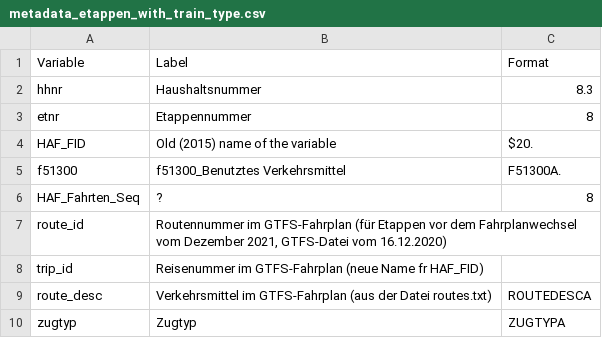
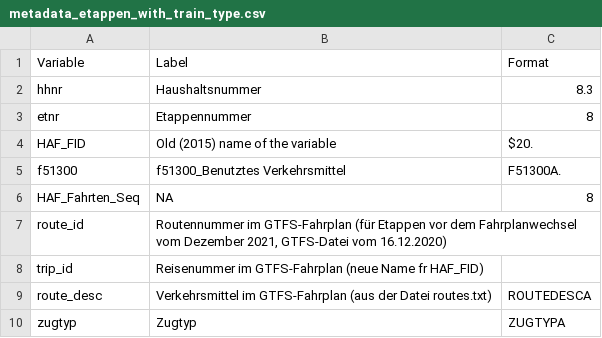
Before and after one commit to antonindanalet/train_type_in_microcensus, a CSV file: data/output/2021/metadata_etappen_with_train_type.csv, drawn as a sheet.

Commit message:
Update metadata_etappen_with_train_type.csv

```diff
--- a/data/output/2021/metadata_etappen_with_train_type.csv
+++ b/data/output/2021/metadata_etappen_with_train_type.csv
@@ -5,3 +5,3 @@ HAF_FID;Old (2015) name of the variable;$20.;;;
 f51300;f51300_Benutztes Verkehrsmittel;F51300A.;;;
-HAF_Fahrten_Seq;?;8;;;
+HAF_Fahrten_Seq;NA;8;;;
 route_id;Routennummer im GTFS-Fahrplan (für Etappen vor dem Fahrplanwechsel vom Dezember 2021, GTFS-Datei vom 16.12.2020);;;;
```
